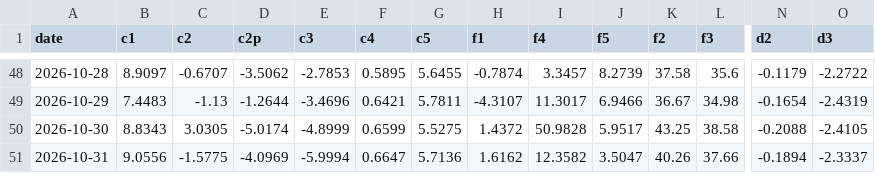
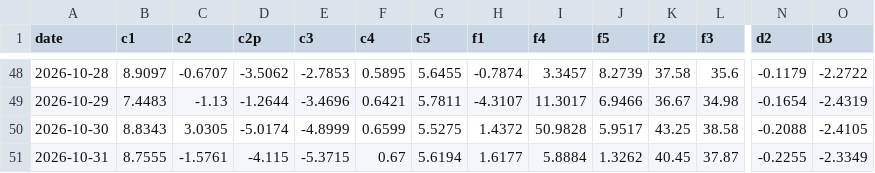
Before and after one commit to kostasg9786-cmyk/pinakas-btc, a CSV file: history.csv, drawn as a sheet; only a part is shown, gaps mark what is left out; the diff covers the shown part only; the diff names each change by its address in the sheet, - before the commit and + after, or states it on an @@ line.

```diff
--- a/history.csv
+++ b/history.csv
-B51 (c1): 9.0556
+B51 (c1): 8.7555
-C51 (c2): -1.5775
+C51 (c2): -1.5761
-D51 (c2p): -4.0969
+D51 (c2p): -4.115
-E51 (c3): -5.9994
+E51 (c3): -5.3715
-F51 (c4): 0.6647
+F51 (c4): 0.67
-G51 (c5): 5.7136
+G51 (c5): 5.6194
-H51 (f1): 1.6162
+H51 (f1): 1.6177
-I51 (f4): 12.3582
+I51 (f4): 5.8884
-J51 (f5): 3.5047
+J51 (f5): 1.3262
-K51 (f2): 40.26
+K51 (f2): 40.45
-L51 (f3): 37.66
+L51 (f3): 37.87
-N51 (d2): -0.1894
+N51 (d2): -0.2255
-O51 (d3): -2.3337
+O51 (d3): -2.3349
```
Also changed, not shown: 19 edited cells elsewhere in this file, 2 other files.
